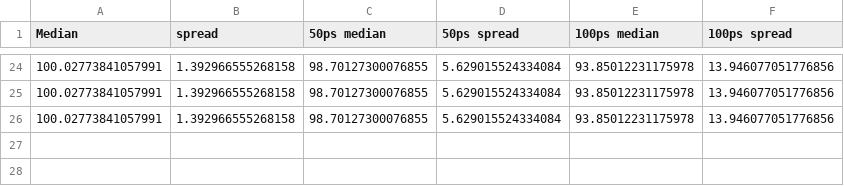
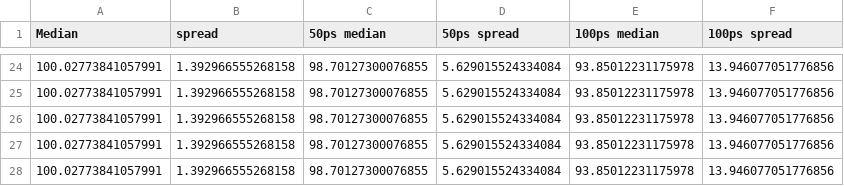
Before and after one commit to AntonKristensen/PicoTDC, a CSV file: Simulations/FinalSims/SingleEnergy/results.csv, drawn as a sheet; only a part is shown, gaps mark what is left out; the diff names each change by its address in the sheet, - before the commit and + after, or states it on an @@ line.

```diff
--- a/Simulations/FinalSims/SingleEnergy/results.csv
+++ b/Simulations/FinalSims/SingleEnergy/results.csv
+row 27: 100.02773841057991 | 1.392966555268158 | 98.70127300076855 | 5.629015524334084 | 93.85012231175978 | 13.946077051776856
+row 28: 100.02773841057991 | 1.392966555268158 | 98.70127300076855 | 5.629015524334084 | 93.85012231175978 | 13.946077051776856
```
Also changed, not shown: 4 other files.
